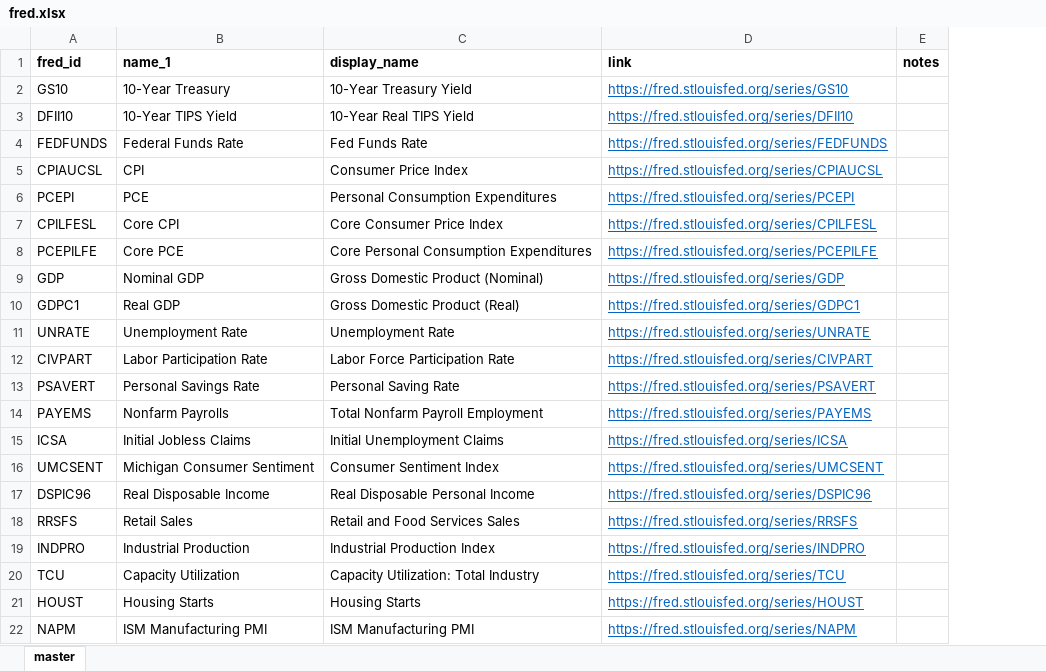
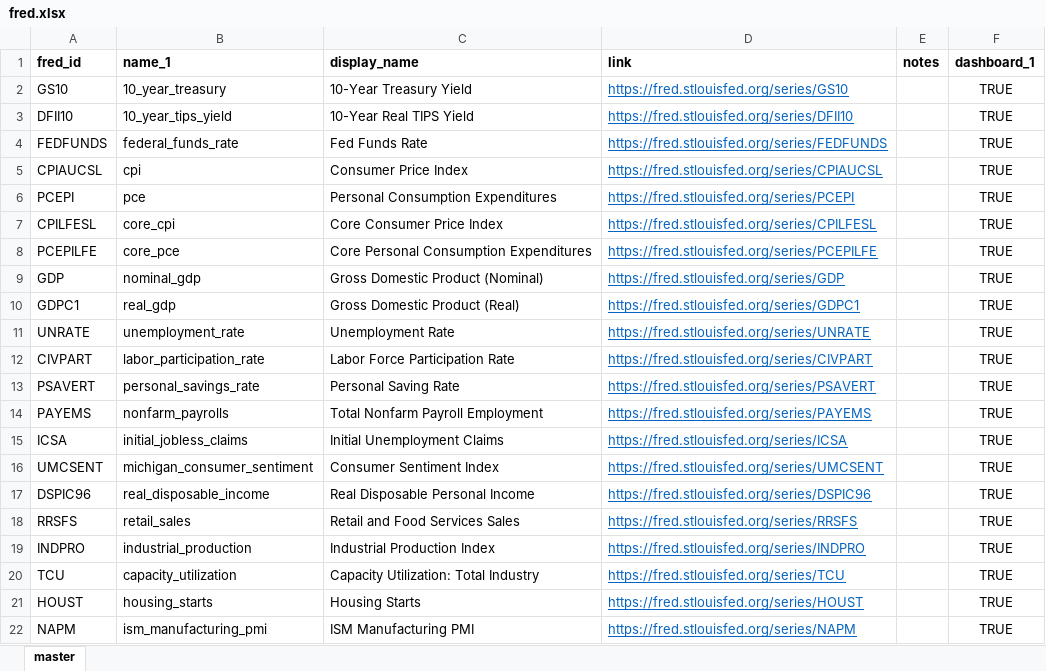
Before and after one commit to Brandt-moreThan4/BG_Mono, an Excel workbook: reference/fred.xlsx, sheet master, drawn as a sheet; values as stored, in another font and other column widths than the file's, no borders; the diff names each change by its address in the sheet, - before the commit and + after, or states it on an @@ line.

Commit message:
intial fred dashboard implemented

```diff
--- a/reference/fred.xlsx (sheet master)
+++ b/reference/fred.xlsx (sheet master)
+column F (dashboard_1), rows 2-22: all TRUE
-B2 (name_1): 10-Year Treasury
+B2 (name_1): 10_year_treasury
-B3 (name_1): 10-Year TIPS Yield
+B3 (name_1): 10_year_tips_yield
-B4 (name_1): Federal Funds Rate
+B4 (name_1): federal_funds_rate
-B5 (name_1): CPI
+B5 (name_1): cpi
-B6 (name_1): PCE
+B6 (name_1): pce
-B7 (name_1): Core CPI
+B7 (name_1): core_cpi
-B8 (name_1): Core PCE
+B8 (name_1): core_pce
-B9 (name_1): Nominal GDP
+B9 (name_1): nominal_gdp
-B10 (name_1): Real GDP
+B10 (name_1): real_gdp
-B11 (name_1): Unemployment Rate
+B11 (name_1): unemployment_rate
-B12 (name_1): Labor Participation Rate
+B12 (name_1): labor_participation_rate
-B13 (name_1): Personal Savings Rate
+B13 (name_1): personal_savings_rate
-B14 (name_1): Nonfarm Payrolls
+B14 (name_1): nonfarm_payrolls
-B15 (name_1): Initial Jobless Claims
+B15 (name_1): initial_jobless_claims
-B16 (name_1): Michigan Consumer Sentiment
+B16 (name_1): michigan_consumer_sentiment
-B17 (name_1): Real Disposable Income
+B17 (name_1): real_disposable_income
-B18 (name_1): Retail Sales
+B18 (name_1): retail_sales
-B19 (name_1): Industrial Production
+B19 (name_1): industrial_production
-B20 (name_1): Capacity Utilization
+B20 (name_1): capacity_utilization
-B21 (name_1): Housing Starts
+B21 (name_1): housing_starts
-B22 (name_1): ISM Manufacturing PMI
+B22 (name_1): ism_manufacturing_pmi
```
Also changed, not shown: 2 other files.
